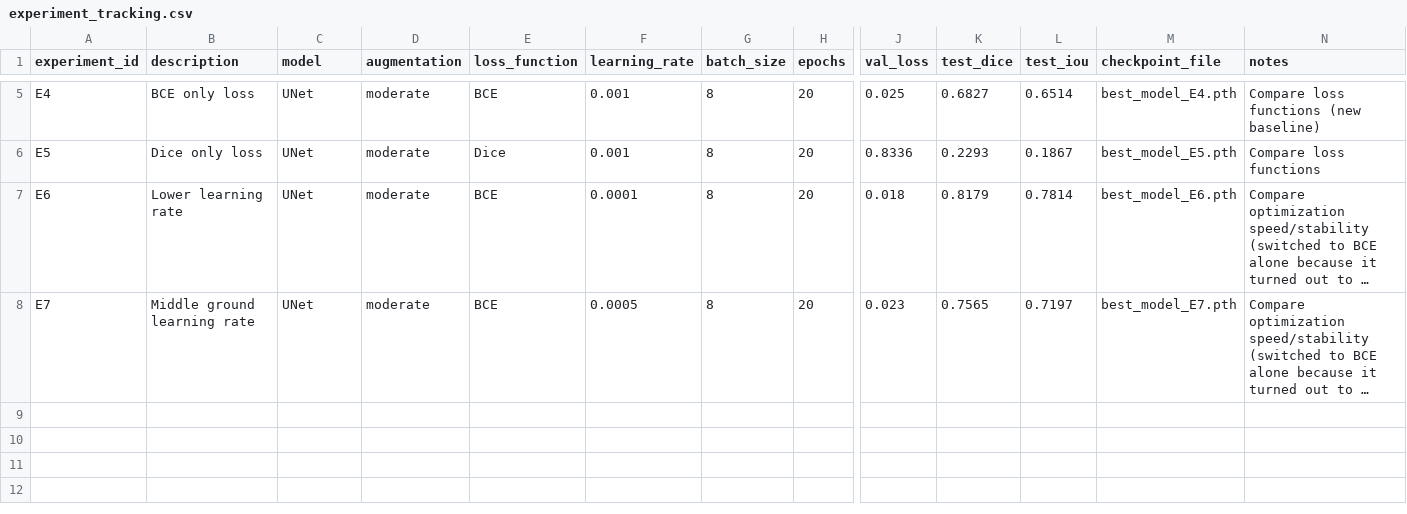
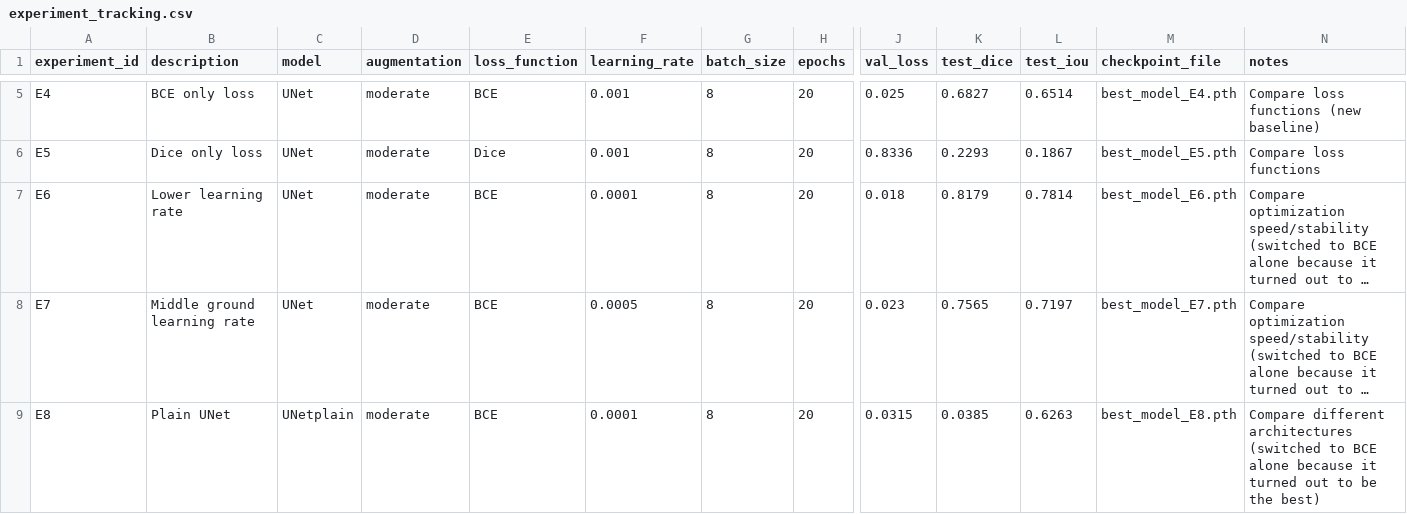
Before and after one commit to amoh909/Brain-Tumor-Segmentation-LGG, a CSV file: experiment_tracking.csv, drawn as a sheet; only a part is shown, gaps mark what is left out; long unchanged cells end in …; rows hold the shown columns only; the diff names each change by its address in the sheet, - before the commit and + after, or states it on an @@ line.

Commit message:
Ran E8: Plain UNet

```diff
--- a/experiment_tracking.csv
+++ b/experiment_tracking.csv
+row 9: E8 | Plain UNet | UNetplain | moderate | BCE | 0.0001 | 8 | 20 | 0.0315 | 0.0385 | 0.6263 | best_model_E8.pth | Compare different architectures (switched to BCE alone because it turned out to be the best)
```
Also changed, not shown: 16 other files.
